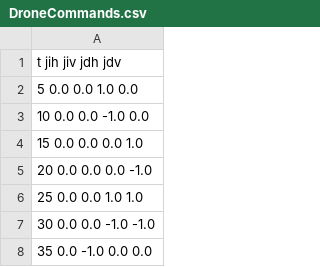
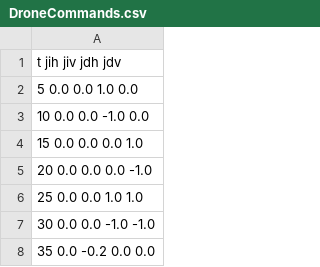
Before and after one commit to blackshot/Tarea1.2020.1.ELO329, a CSV file: Etapa3/DroneCommands.csv, drawn as a sheet.

```diff
--- a/Etapa3/DroneCommands.csv
+++ b/Etapa3/DroneCommands.csv
@@ -7,2 +7,2 @@ t       jih  jiv  jdh  jdv
 30      0.0  0.0 -1.0 -1.0
-35      0.0 -1.0  0.0  0.0
+35      0.0 -0.2  0.0  0.0
```
Also changed, not shown: 7 other files.
